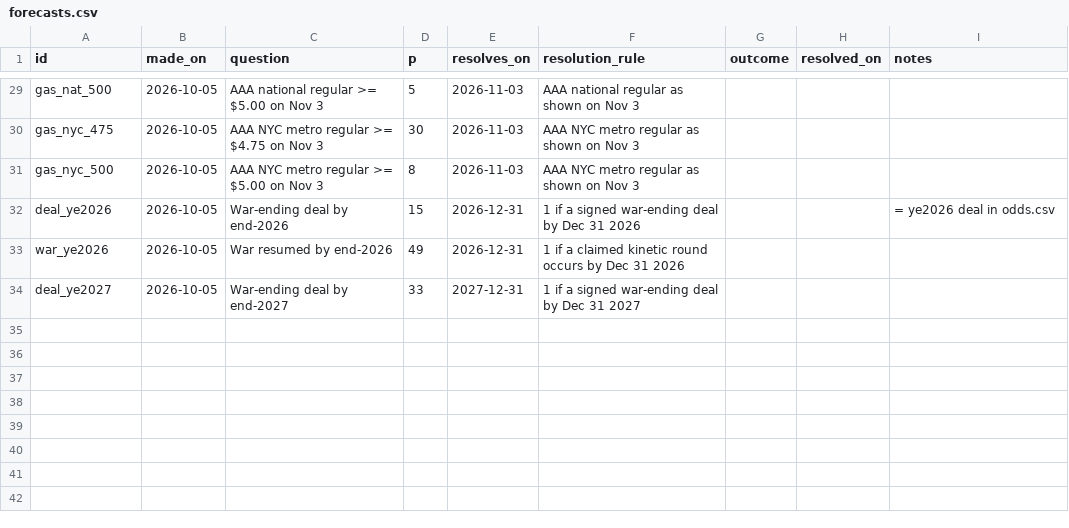
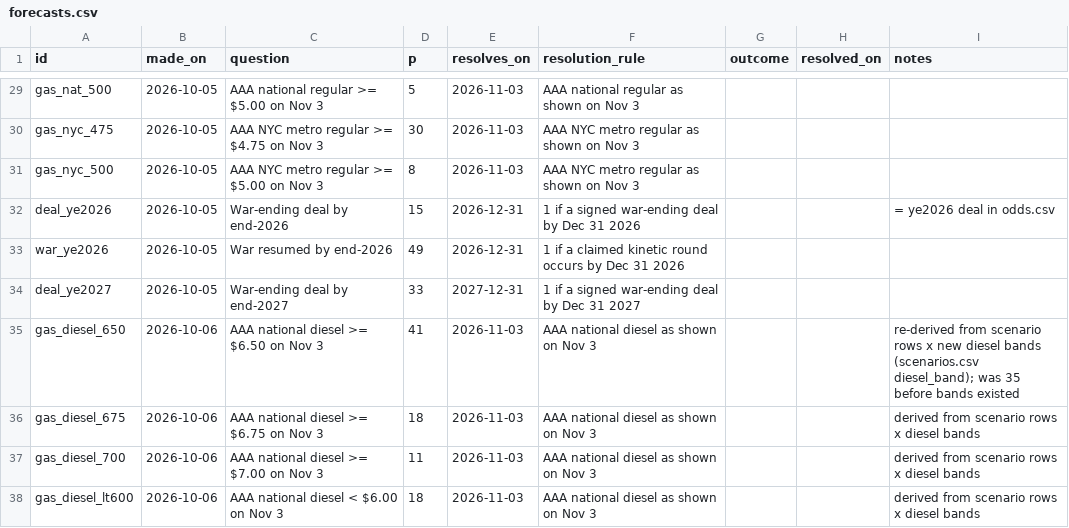
Before and after one commit to abrandt1897/GeoBrief, a CSV file: data/forecasts.csv, drawn as a sheet; only a part is shown, gaps mark what is left out; the diff names each change by its address in the sheet, - before the commit and + after, or states it on an @@ line.

```diff
--- a/data/forecasts.csv
+++ b/data/forecasts.csv
+row 35: gas_diesel_650 | 2026-10-06 | AAA national diesel >= $6.50 on Nov 3 | 41 | 2026-11-03 | AAA national diesel as shown on Nov 3 |  |  | re-derived from scenario rows x new diesel bands (scenarios.csv diesel_band); was 35 before bands existed
+row 36: gas_diesel_675 | 2026-10-06 | AAA national diesel >= $6.75 on Nov 3 | 18 | 2026-11-03 | AAA national diesel as shown on Nov 3 |  |  | derived from scenario rows x diesel bands
+row 37: gas_diesel_700 | 2026-10-06 | AAA national diesel >= $7.00 on Nov 3 | 11 | 2026-11-03 | AAA national diesel as shown on Nov 3 |  |  | derived from scenario rows x diesel bands
+row 38: gas_diesel_lt600 | 2026-10-06 | AAA national diesel < $6.00 on Nov 3 | 18 | 2026-11-03 | AAA national diesel as shown on Nov 3 |  |  | derived from scenario rows x diesel bands
```
Also changed, not shown: data/gas.csv, data/scenarios.csv, 6 other files.
